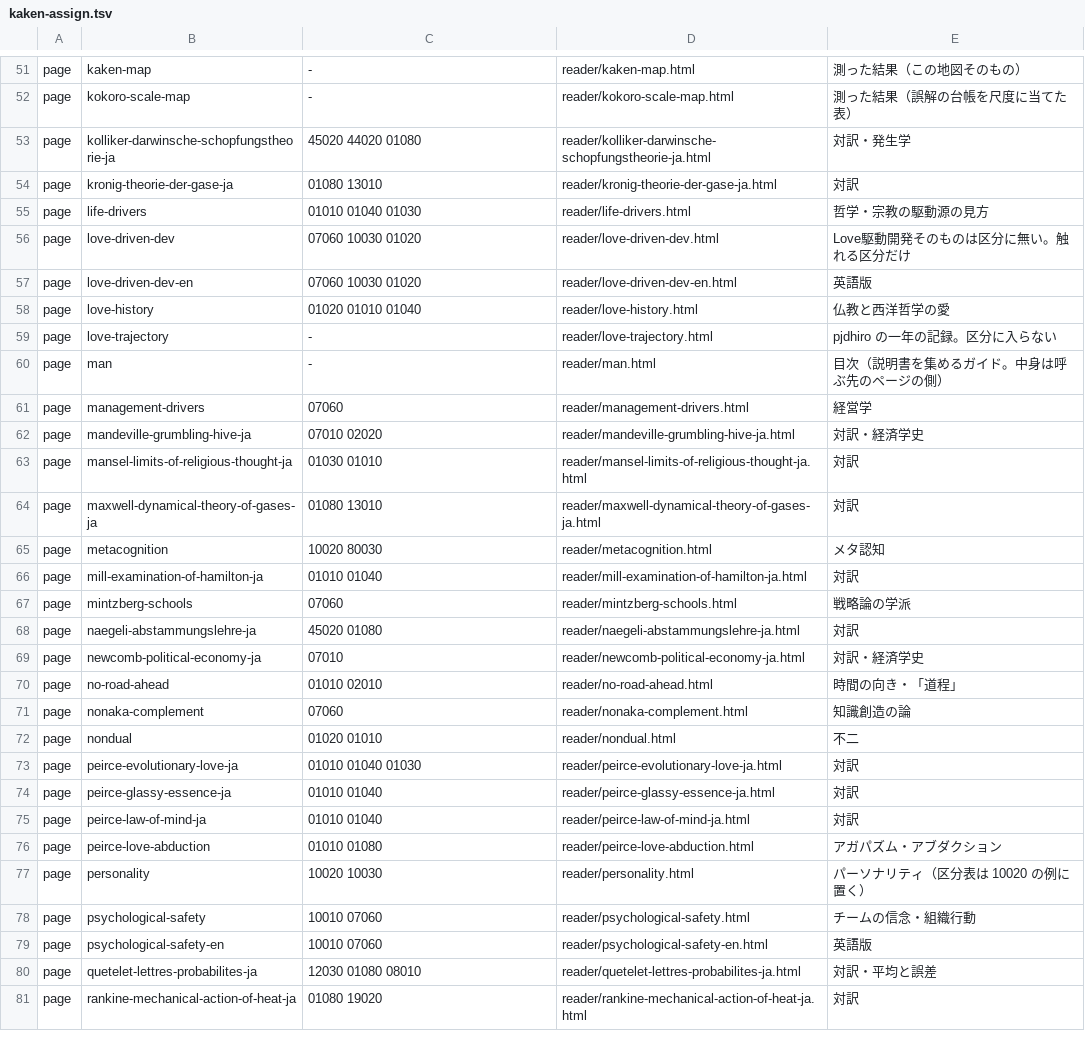
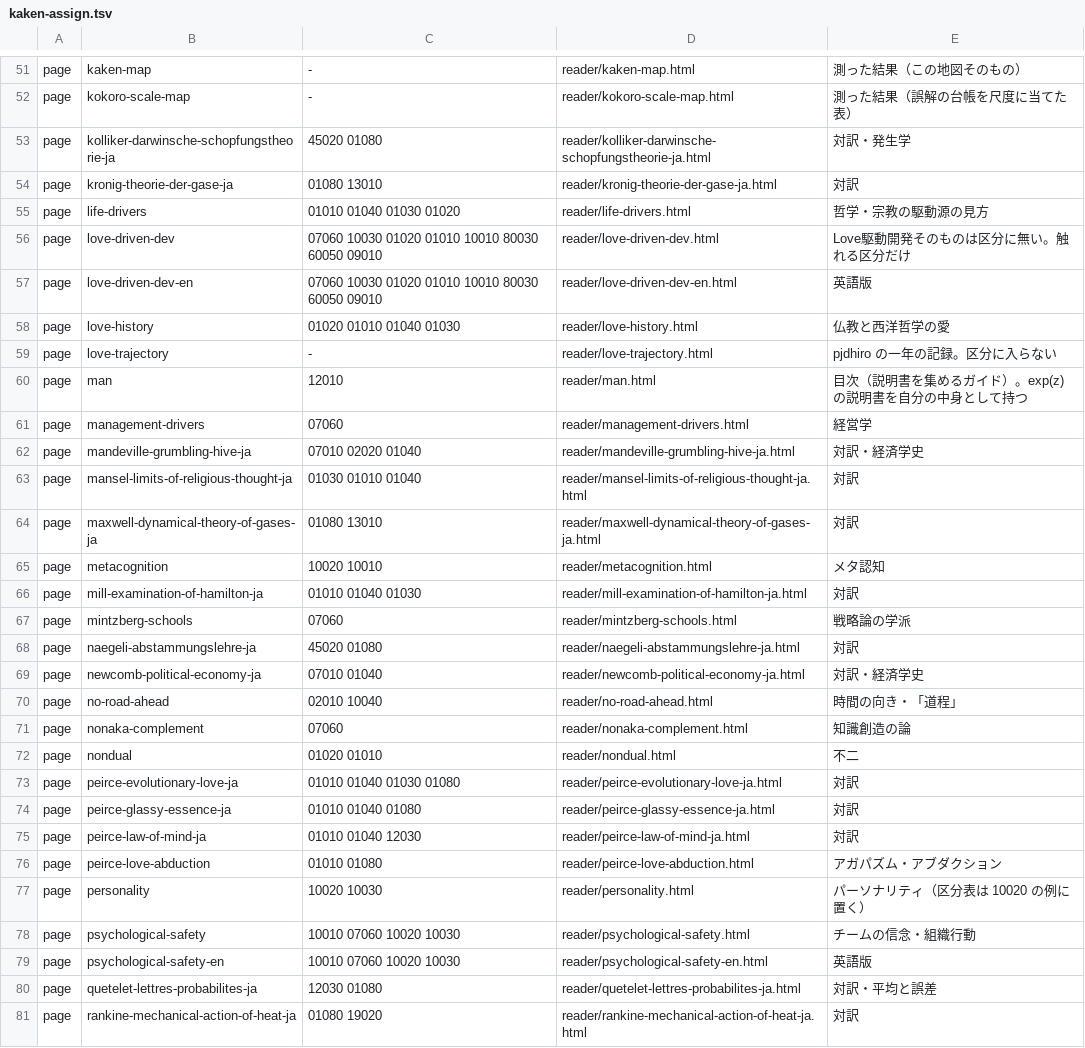
Before and after one commit to uminomae/project-design-theory, a TSV file: docs/release-stages/kaken-assign.tsv, drawn as a sheet; only a part is shown, gaps mark what is left out; the diff covers the shown part only.

```diff
--- a/docs/release-stages/kaken-assign.tsv
+++ b/docs/release-stages/kaken-assign.tsv
@@ -52,30 +52,30 @@ page	kaken-map	-	reader/kaken-map.html	測った結果（この地図そのも
 page	kokoro-scale-map	-	reader/kokoro-scale-map.html	測った結果（誤解の台帳を尺度に当てた表）
-page	kolliker-darwinsche-schopfungstheorie-ja	45020 44020 01080	reader/kolliker-darwinsche-schopfungstheorie-ja.html	対訳・発生学
+page	kolliker-darwinsche-schopfungstheorie-ja	45020 01080	reader/kolliker-darwinsche-schopfungstheorie-ja.html	対訳・発生学
 page	kronig-theorie-der-gase-ja	01080 13010	reader/kronig-theorie-der-gase-ja.html	対訳
-page	life-drivers	01010 01040 01030	reader/life-drivers.html	哲学・宗教の駆動源の見方
-page	love-driven-dev	07060 10030 01020	reader/love-driven-dev.html	Love駆動開発そのものは区分に無い。触れる区分だけ
-page	love-driven-dev-en	07060 10030 01020	reader/love-driven-dev-en.html	英語版
-page	love-history	01020 01010 01040	reader/love-history.html	仏教と西洋哲学の愛
+page	life-drivers	01010 01040 01030 01020	reader/life-drivers.html	哲学・宗教の駆動源の見方
+page	love-driven-dev	07060 10030 01020 01010 10010 80030 60050 09010	reader/love-driven-dev.html	Love駆動開発そのものは区分に無い。触れる区分だけ
+page	love-driven-dev-en	07060 10030 01020 01010 10010 80030 60050 09010	reader/love-driven-dev-en.html	英語版
+page	love-history	01020 01010 01040 01030	reader/love-history.html	仏教と西洋哲学の愛
 page	love-trajectory	-	reader/love-trajectory.html	pjdhiro の一年の記録。区分に入らない
-page	man	-	reader/man.html	目次（説明書を集めるガイド。中身は呼ぶ先のページの側）
+page	man	12010	reader/man.html	目次（説明書を集めるガイド）。exp(z) の説明書を自分の中身として持つ
 page	management-drivers	07060	reader/management-drivers.html	経営学
-page	mandeville-grumbling-hive-ja	07010 02020	reader/mandeville-grumbling-hive-ja.html	対訳・経済学史
-page	mansel-limits-of-religious-thought-ja	01030 01010	reader/mansel-limits-of-religious-thought-ja.html	対訳
+page	mandeville-grumbling-hive-ja	07010 02020 01040	reader/mandeville-grumbling-hive-ja.html	対訳・経済学史
+page	mansel-limits-of-religious-thought-ja	01030 01010 01040	reader/mansel-limits-of-religious-thought-ja.html	対訳
 page	maxwell-dynamical-theory-of-gases-ja	01080 13010	reader/maxwell-dynamical-theory-of-gases-ja.html	対訳
-page	metacognition	10020 80030	reader/metacognition.html	メタ認知
-page	mill-examination-of-hamilton-ja	01010 01040	reader/mill-examination-of-hamilton-ja.html	対訳
+page	metacognition	10020 10010	reader/metacognition.html	メタ認知
+page	mill-examination-of-hamilton-ja	01010 01040 01030	reader/mill-examination-of-hamilton-ja.html	対訳
 page	mintzberg-schools	07060	reader/mintzberg-schools.html	戦略論の学派
 page	naegeli-abstammungslehre-ja	45020 01080	reader/naegeli-abstammungslehre-ja.html	対訳
-page	newcomb-political-economy-ja	07010	reader/newcomb-political-economy-ja.html	対訳・経済学史
-page	no-road-ahead	01010 02010	reader/no-road-ahead.html	時間の向き・「道程」
+page	newcomb-political-economy-ja	07010 01040	reader/newcomb-political-economy-ja.html	対訳・経済学史
+page	no-road-ahead	02010 10040	reader/no-road-ahead.html	時間の向き・「道程」
 page	nonaka-complement	07060	reader/nonaka-complement.html	知識創造の論
 page	nondual	01020 01010	reader/nondual.html	不二
-page	peirce-evolutionary-love-ja	01010 01040 01030	reader/peirce-evolutionary-love-ja.html	対訳
-page	peirce-glassy-essence-ja	01010 01040	reader/peirce-glassy-essence-ja.html	対訳
-page	peirce-law-of-mind-ja	01010 01040	reader/peirce-law-of-mind-ja.html	対訳
+page	peirce-evolutionary-love-ja	01010 01040 01030 01080	reader/peirce-evolutionary-love-ja.html	対訳
+page	peirce-glassy-essence-ja	01010 01040 01080	reader/peirce-glassy-essence-ja.html	対訳
+page	peirce-law-of-mind-ja	01010 01040 12030	reader/peirce-law-of-mind-ja.html	対訳
 page	peirce-love-abduction	01010 01080	reader/peirce-love-abduction.html	アガパズム・アブダクション
 page	personality	10020 10030	reader/personality.html	パーソナリティ（区分表は 10020 の例に置く）
-page	psychological-safety	10010 07060	reader/psychological-safety.html	チームの信念・組織行動
-page	psychological-safety-en	10010 07060	reader/psychological-safety-en.html	英語版
-page	quetelet-lettres-probabilites-ja	12030 01080 08010	reader/quetelet-lettres-probabilites-ja.html	対訳・平均と誤差
+page	psychological-safety	10010 07060 10020 10030	reader/psychological-safety.html	チームの信念・組織行動
+page	psychological-safety-en	10010 07060 10020 10030	reader/psychological-safety-en.html	英語版
+page	quetelet-lettres-probabilites-ja	12030 01080	reader/quetelet-lettres-probabilites-ja.html	対訳・平均と誤差
 page	rankine-mechanical-action-of-heat-ja	01080 19020	reader/rankine-mechanical-action-of-heat-ja.html	対訳
```
Also changed, not shown: 50 edited cells elsewhere in this file, docs/release-stages/kaken-kubun-r10.tsv, 8 other files.
